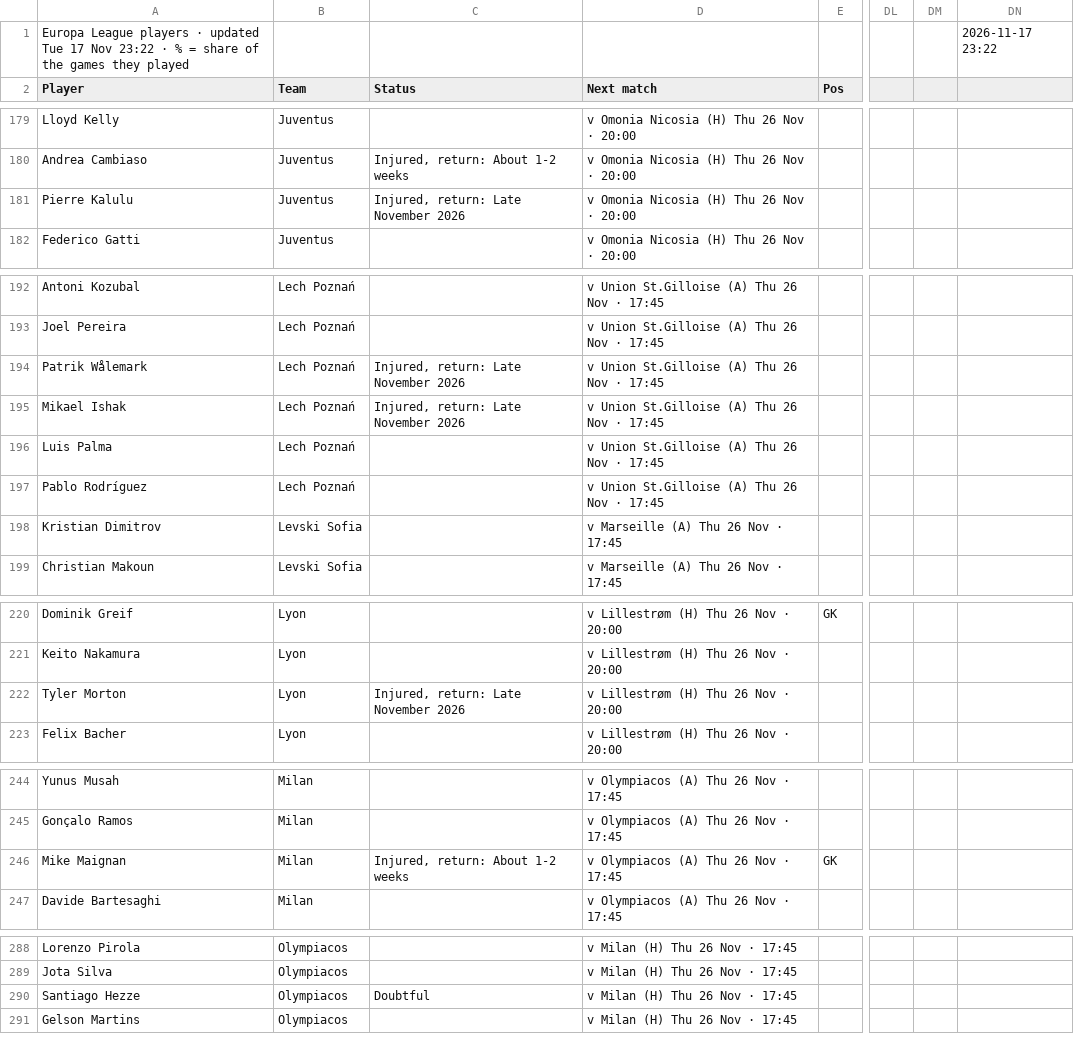
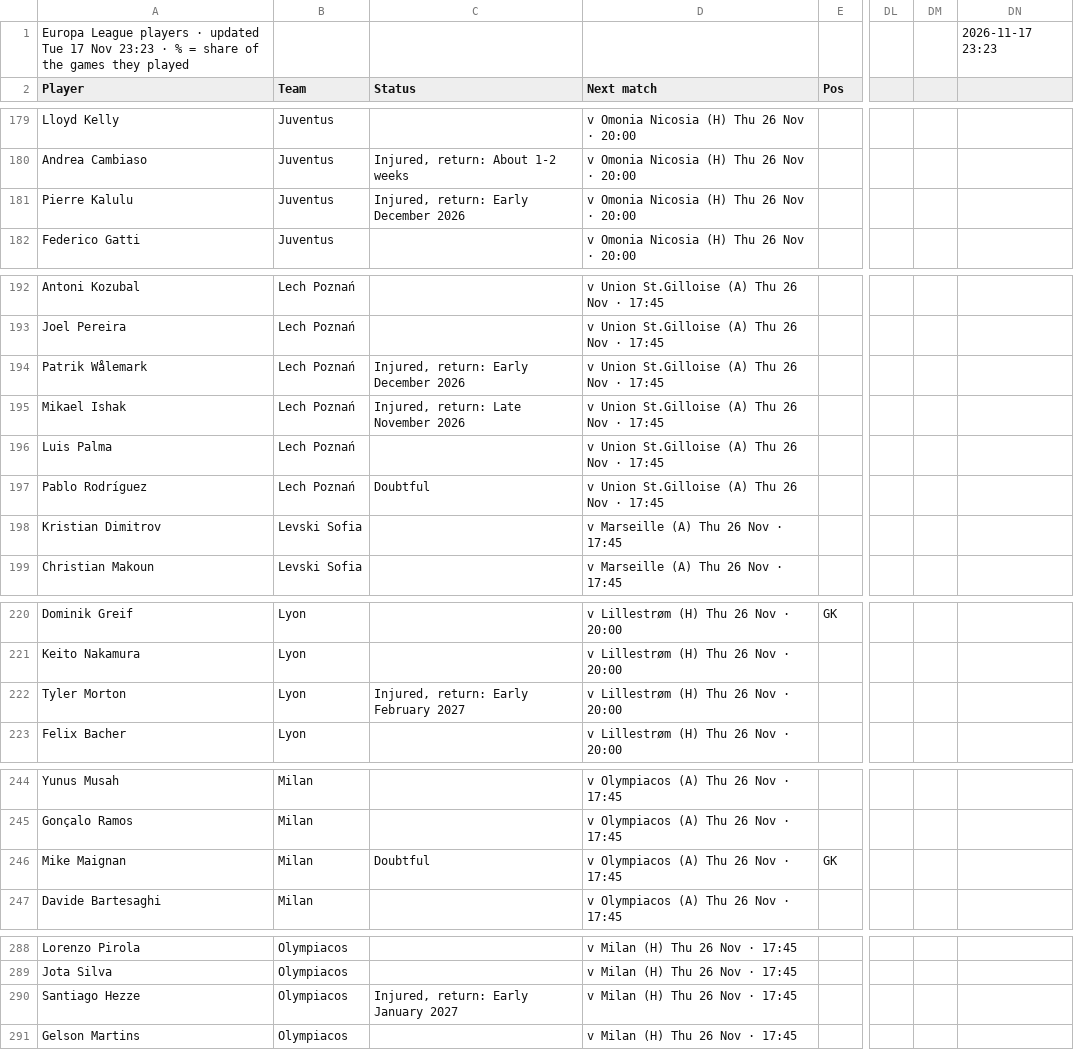
Before and after one commit to 7wilite7/Football-Stats, a CSV file: out/UEL_players.csv, drawn as a sheet; only a part is shown, gaps mark what is left out; the diff names each change by its address in the sheet, - before the commit and + after, or states it on an @@ line.

```diff
--- a/out/UEL_players.csv
+++ b/out/UEL_players.csv
-A1 (Player): …17 Nov 23:22 · %…
+A1 (Player): …17 Nov 23:23 · %…
-DN1: 2026-11-17 23:22
+DN1: 2026-11-17 23:23
-C181 (Status): Injured, return: Late November 2026
+C181 (Status): Injured, return: Early December 2026
-C194 (Status): Injured, return: Late November 2026
+C194 (Status): Injured, return: Early December 2026
-C197 (Status): (empty)
+C197 (Status): Doubtful
-C222 (Status): Injured, return: Late November 2026
+C222 (Status): Injured, return: Early February 2027
-C246 (Status): Injured, return: About 1-2 weeks
+C246 (Status): Doubtful
-C290 (Status): Doubtful
+C290 (Status): Injured, return: Early January 2027
```
Also changed, not shown: out/ALL_PICKS.csv, out/BUNDESLIGA_players.csv, 38 other files.
